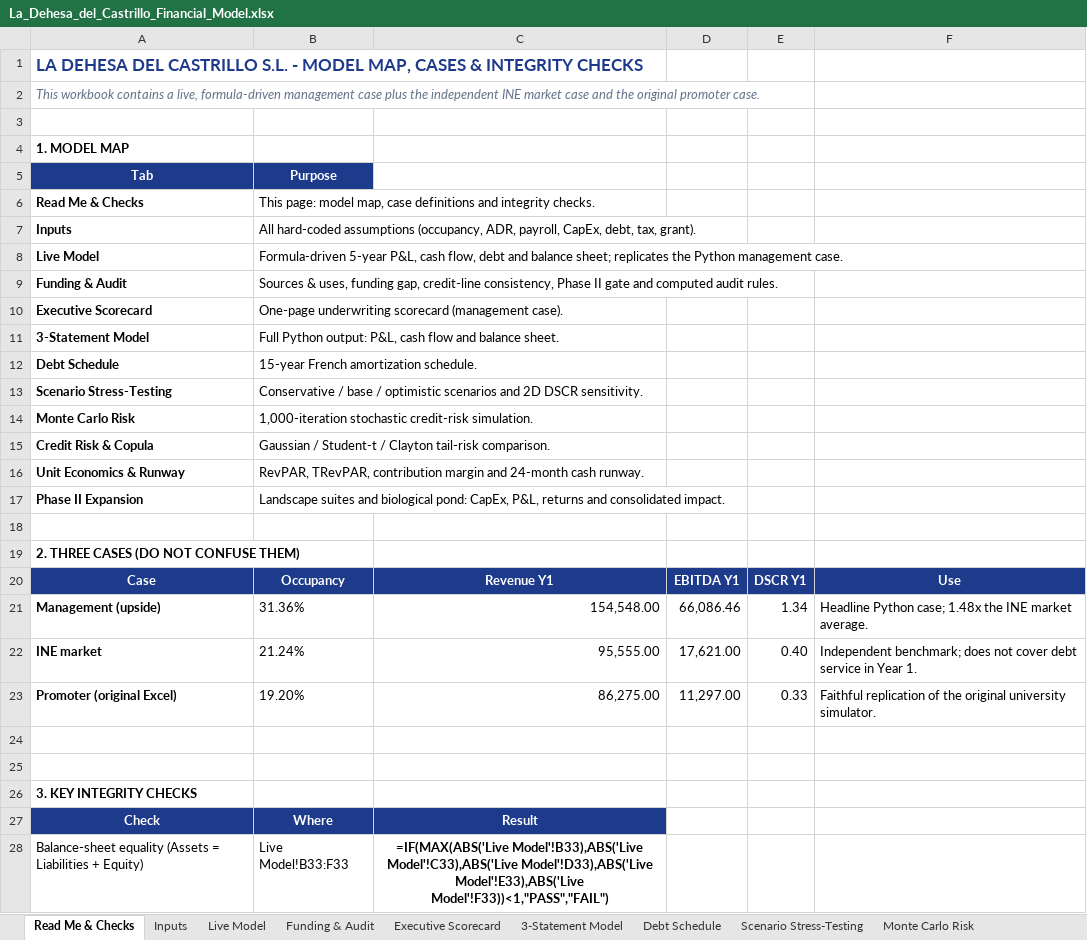
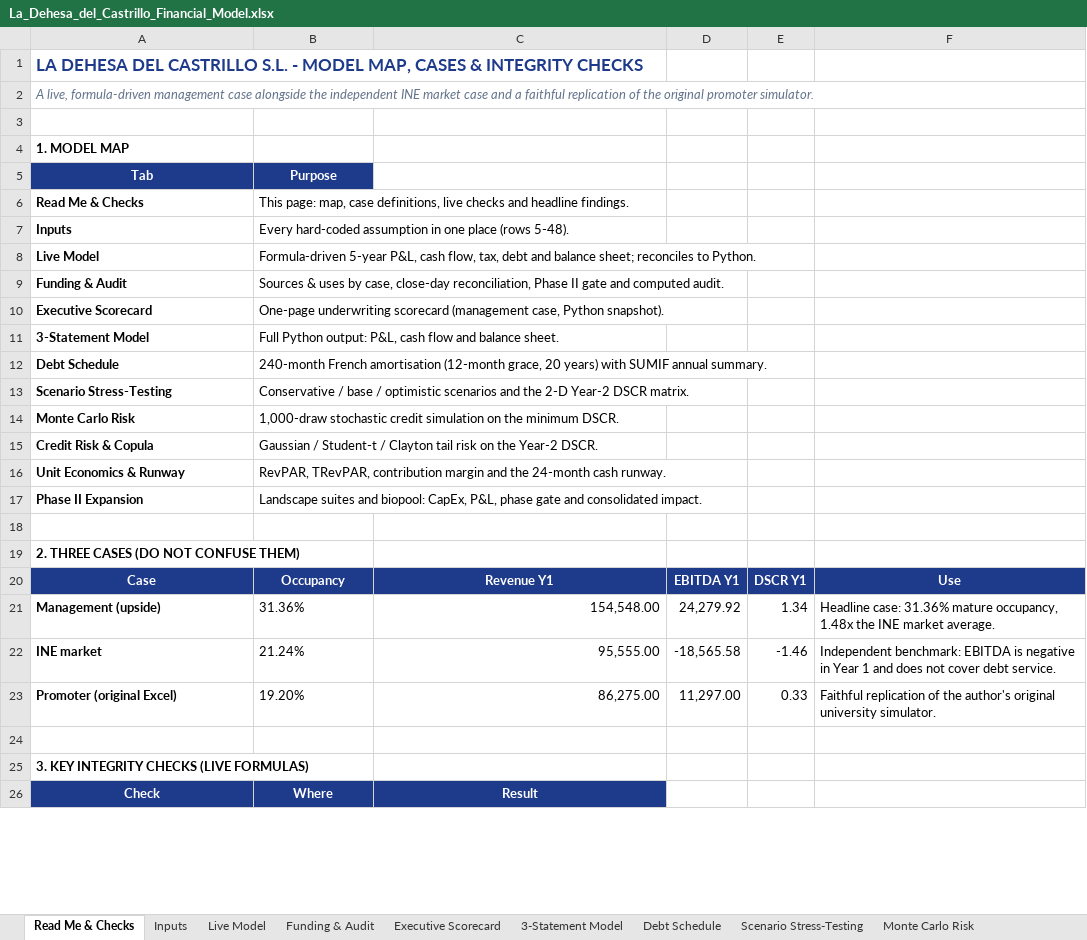
Before and after one commit to magnumjpg/la-dehesa-financial-due-diligence, an Excel workbook: data/La_Dehesa_del_Castrillo_Financial_Model.xlsx, sheet Read Me & Checks, drawn as a sheet; only a part is shown; values as stored, in another font and other column widths than the file's, no borders; formulas without a stored value are shown as written; removed rows and columns are numbered as before the commit, all else as after; the diff covers the shown part only; the diff names each change by its address in the sheet, - before the commit and + after, or states it on an @@ line.

Commit message:
Rebuild model with full cost stack, realistic CapEx and debt underwriting
- Full variable-cost stack (OTA, amenities, breakfast, F&B COGS) and 30.5k OPEX
- Realistic CapEx of 1,050,100 EUR with kitchen, FF&E, fees and contingency
- 12-month construction, IDC, 12-month grace and 20-year French amortisation
- Sources & uses with a 521,090 EUR cash-equity plug (49.6% of CapEx)
- DSCR-sizing cap of 339,145 EUR; requested 35% LTV facility fails at 1.15x
- FF&E reserve, DSRA and monthly liquidity stress reconciled to the annual model
- Phase II recalibrated (realistic 30% case) and phase gate at -252,241 EUR
- Computed audit expanded to 16 rules: 10 pass, 5 material, 1 warning
- Excel: 12 tabs and 2,060 live formulas, validated with an independent engine
- 42 tests; READMEs rewritten with the current figures

```diff
--- a/data/La_Dehesa_del_Castrillo_Financial_Model.xlsx (sheet Read Me & Checks)
+++ b/data/La_Dehesa_del_Castrillo_Financial_Model.xlsx (sheet Read Me & Checks)
-A2 (Tab): This workbook contains a live, formula-driven management case plus the independent INE market case and the original promoter case.
+A2 (Tab): A live, formula-driven management case alongside the independent INE market case and a faithful replication of the original promoter simulator.
-B6 (Purpose): This page: model map, case definitions and integrity checks.
+B6 (Purpose): This page: map, case definitions, live checks and headline findings.
-B7 (Purpose): All hard-coded assumptions (occupancy, ADR, payroll, CapEx, debt, tax, grant).
+B7 (Purpose): Every hard-coded assumption in one place (rows 5-48).
-B8 (Purpose): …cash flow, debt and balance sheet; replicates the Python management case.
+B8 (Purpose): …cash flow, tax, debt and balance sheet; reconciles to Python.
-B9 (Purpose): Sources & uses, funding gap, credit-line consistency, Phase II gate and computed audit rules.
+B9 (Purpose): Sources & uses by case, close-day reconciliation, Phase II gate and computed audit.
-B10 (Purpose): …scorecard (management case).
+B10 (Purpose): …scorecard (management case, Python snapshot).
-B12 (Purpose): 15-year French amortization schedule.
+B12 (Purpose): 240-month French amortisation (12-month grace, 20 years) with SUMIF annual summary.
-B13 (Purpose): …scenarios and 2D DSCR sensitivity.
+B13 (Purpose): …scenarios and the 2-D Year-2 DSCR matrix.
-B14 (Purpose): 1,000-iteration stochastic credit-risk simulation.
+B14 (Purpose): 1,000-draw stochastic credit simulation on the minimum DSCR.
-B15 (Purpose): …/ Clayton tail-risk comparison.
+B15 (Purpose): …/ Clayton tail risk on the Year-2 DSCR.
-B16 (Purpose): …margin and 24-month cash…
+B16 (Purpose): …margin and the 24-month cash…
-B17 (Purpose): …suites and biological pond: CapEx, P&L, returns and consolidated…
+B17 (Purpose): …suites and biopool: CapEx, P&L, phase gate and consolidated…
-D21: 66,086.46
+D21: 24,279.92
-F21: Headline Python case; 1.48x the…
+F21: Headline case: 31.36% mature occupancy, 1.48x the…
-D22: 17,621.00
+D22: -18,565.58
-E22: 0.40
+E22: -1.46
-F22: Independent benchmark; does not cover debt service in Year 1.
+F22: Independent benchmark: EBITDA is negative in Year 1 and does not cover debt service.
-F23: …of the original university…
+F23: …of the author's original university…
-row 25: (empty)
-A25 (Tab): 3. KEY INTEGRITY CHECKS
+A25 (Tab): 3. KEY INTEGRITY CHECKS (LIVE FORMULAS)
-row 28: Balance-sheet equality (Assets = Liabilities + Equity) | Live Model!B33:F33 | =IF(MAX(ABS('Live Model'!B33),ABS('Live Model'!C33),ABS('Live Model'!D33),ABS('Live Model'!E33),ABS('Live Model'!F33))<1,"PASS","FAIL")
```
Also changed, not shown: 10 added rows, 6 removed rows, 14 edited cells and merged cells elsewhere in this sheet, sheet Debt Schedule, sheet Live Model, sheet Unit Economics & Runway, sheet Inputs, sheet Funding & Audit, sheet Phase II Expansion, 5 more sheets, 36 other files.
